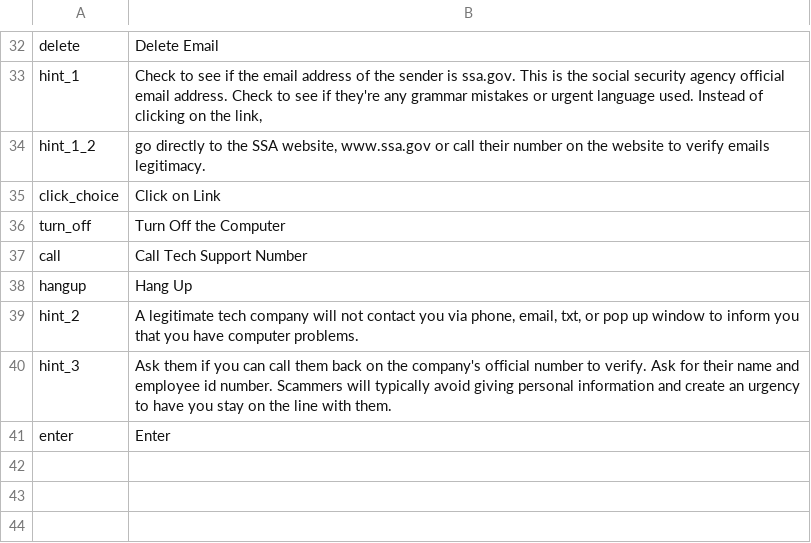
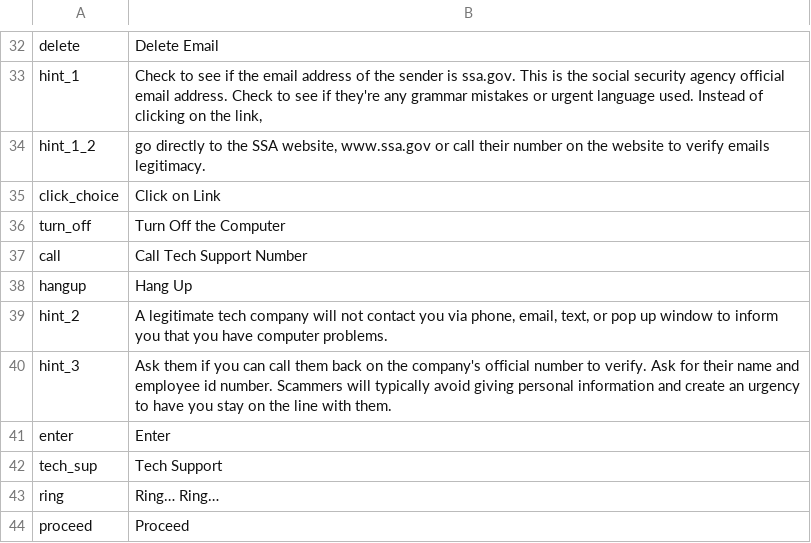
Before and after one commit to jentel/CyberCity, a CSV file: datafiles/Resx.csv, drawn as a sheet; only a part is shown, gaps mark what is left out; the diff names each change by its address in the sheet, - before the commit and + after, or states it on an @@ line.

```diff
--- a/datafiles/Resx.csv
+++ b/datafiles/Resx.csv
-B39: …phone, email, txt, or pop…
+B39: …phone, email, text, or pop…
+row 42: tech_sup | Tech Support
+row 43: ring | Ring… Ring…
+row 44: proceed | Proceed
```
Also changed, not shown: 2 other files.
